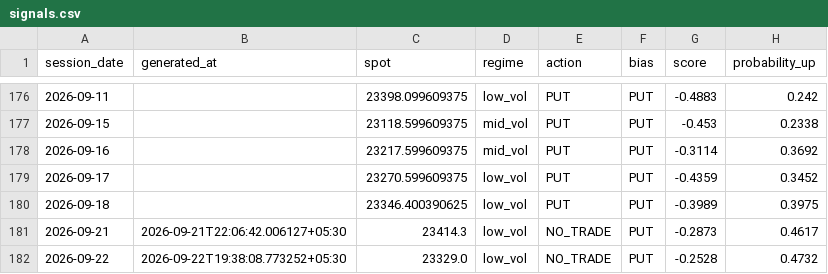
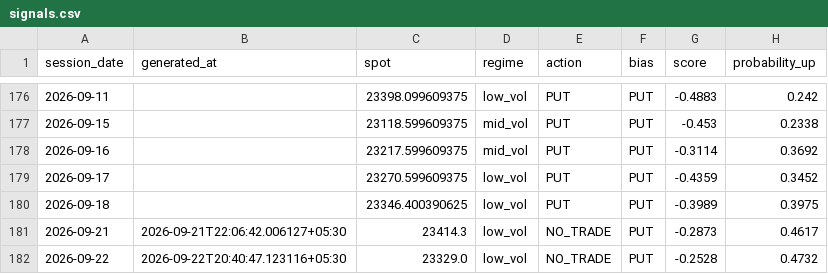
Before and after one commit to ramanauday1561/kite-mcp, a CSV file: docs/data/signals.csv, drawn as a sheet; only a part is shown, gaps mark what is left out; the diff names each change by its address in the sheet, - before the commit and + after, or states it on an @@ line.

```diff
--- a/docs/data/signals.csv
+++ b/docs/data/signals.csv
-B182 (generated_at): 2026-09-22T19:38:08.773252+05:30
+B182 (generated_at): 2026-09-22T20:40:47.123116+05:30
```
Also changed, not shown: 6 other files.
